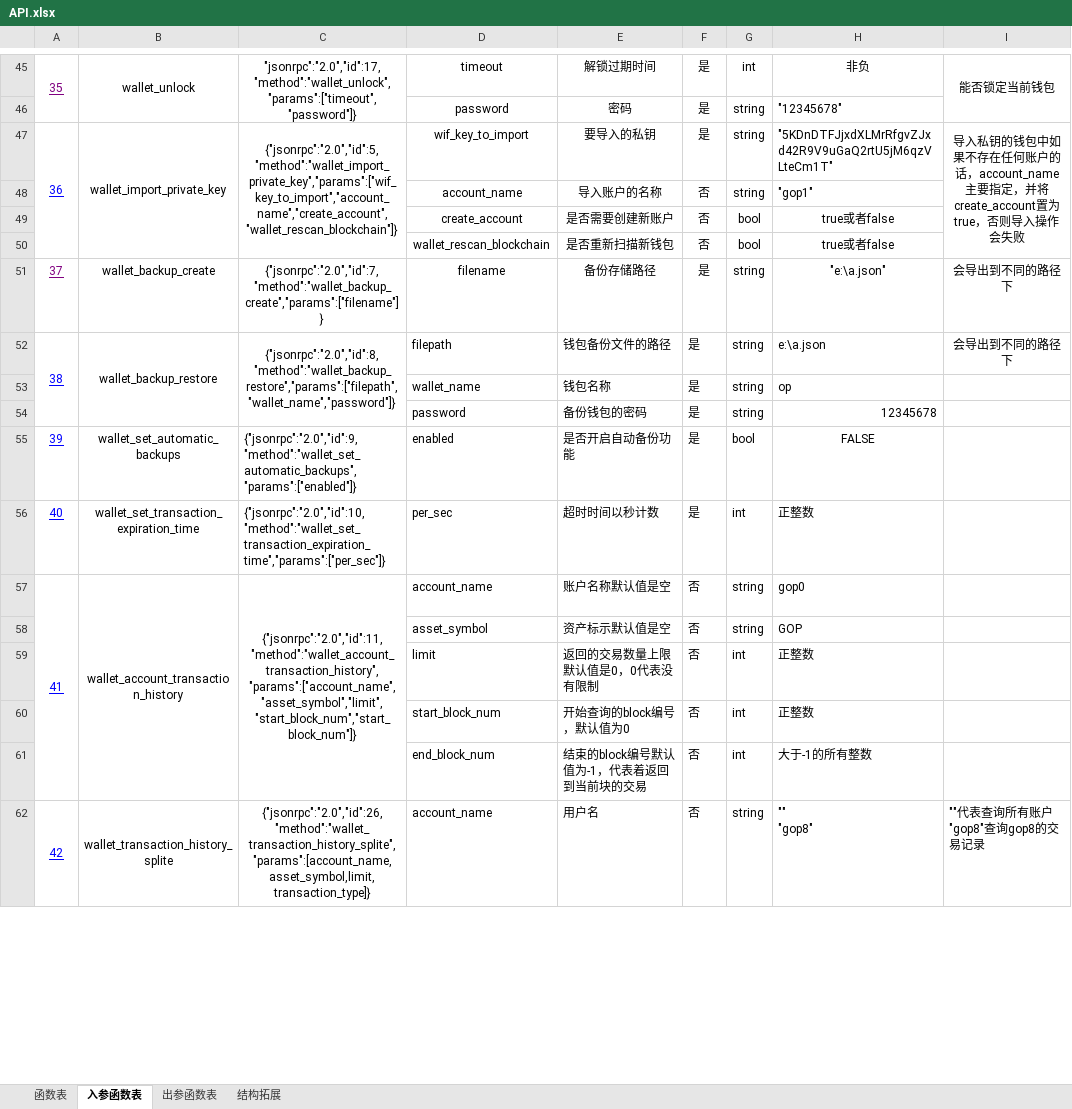
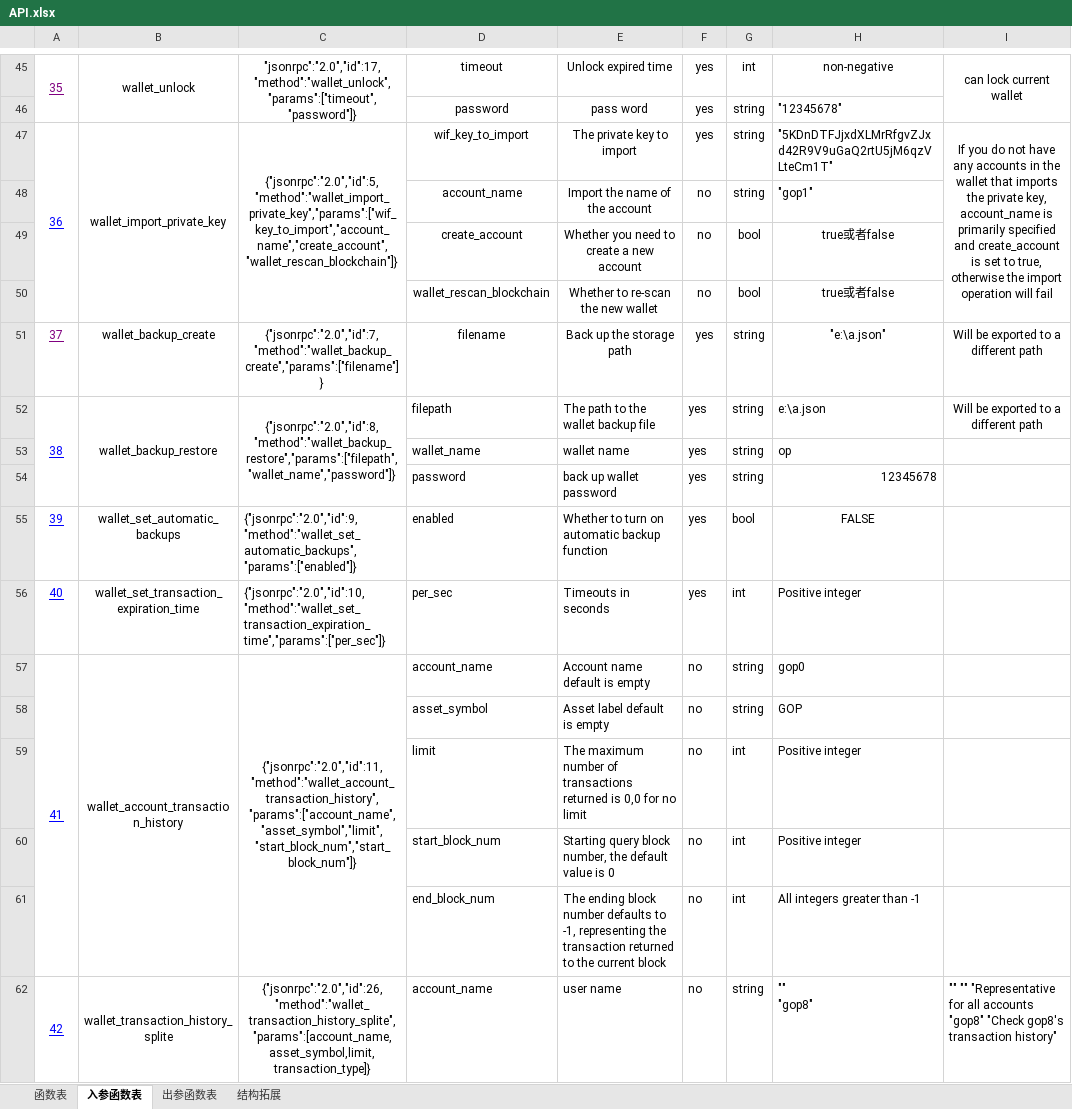
Before and after one commit to HomeFourtune/Ti-Value, an Excel workbook: Compiled TV wallet and API/API.xlsx, sheet 入参函数表, drawn as a sheet; only a part is shown, gaps mark what is left out; values as stored, in another font and other column widths than the file's, no borders; removed rows and columns are numbered as before the commit, all else as after; ↵ is a line break in a cell; the diff covers the shown part only; the diff names each change by its address in the sheet, - before the commit and + after, or states it on an @@ line.

```diff
--- a/Compiled TV wallet and API/API.xlsx (sheet 入参函数表)
+++ b/Compiled TV wallet and API/API.xlsx (sheet 入参函数表)
-E45: 解锁过期时间
+E45: Unlock expired time
-F45:F47: 是
+F45:F47: yes
-H45: 非负
+H45: non-negative
-I45: 能否锁定当前钱包
+I45: can lock current wallet
-E46: 密码
+E46: pass word
-E47: 要导入的私钥
+E47: The private key to import
-I47: 导入私钥的钱包中如果不存在任何账户的话，account_name主要指定，并将create_account置为true，否则导入操作会失败
+I47: If you do not have any accounts in the wallet that imports the private key, account_name is primarily specified and create_account is set to true, otherwise the import operation will fail
-E48: 导入账户的名称
+E48: Import the name of the account
-F48:F50: 否
+F48:F50: no
-E49: 是否需要创建新账户
+E49: Whether you need to create a new account
-E50: 是否重新扫描新钱包
+E50: Whether to re-scan the new wallet
-E51: 备份存储路径
+E51: Back up the storage path
-F51:F56: 是
+F51:F56: yes
-I51:I52: 会导出到不同的路径下
+I51:I52: Will be exported to a different path
-E52: 钱包备份文件的路径
+E52: The path to the wallet backup file
-E53: 钱包名称
+E53: wallet name
-E54: 备份钱包的密码
+E54: back up wallet password
-E55: 是否开启自动备份功能
+E55: Whether to turn on automatic backup function
-E56: 超时时间以秒计数
+E56: Timeouts in seconds
-H56: 正整数
+H56: Positive integer
-E57: 账户名称默认值是空
+E57: Account name default is empty
-F57:F58: 否
+F57:F58: no
-E58: 资产标示默认值是空
+E58: Asset label default is empty
-row 59:  |  |  | limit | 返回的交易数量上限默认值是0，0代表没有限制 | 否 | int | 正整数
-row 60:  |  |  | start_block_num | 开始查询的block编号，默认值为0 | 否 | int | 正整数
-row 61:  |  |  | end_block_num | 结束的block编号默认值为-1，代表着返回到当前块的交易 | 否 | int | 大于-1的所有整数
+row 59:  |  |  | limit | The maximum number of transactions returned is 0,0 for no limit | no | int | Positive integer
+row 60:  |  |  | start_block_num | Starting query block number, the default value is 0 | no | int | Positive integer
+row 61:  |  |  | end_block_num | The ending block number defaults to -1, representing the transaction returned to the current block | no | int | All integers greater than -1
-E62: 用户名
+E62: user name
-F62: 否
+F62: no
-I62: ""代表查询所有账户 ↵ "gop8"查询gop8的交易记录
+I62: "" "" "Representative for all accounts ↵ "gop8" "Check gop8's transaction history"
```
Also changed, not shown: 3 added rows, 3 removed rows, 188 edited cells and cell formats elsewhere in this sheet, sheet 出参函数表, sheet 函数表, sheet 结构拓展, 33 other files.
